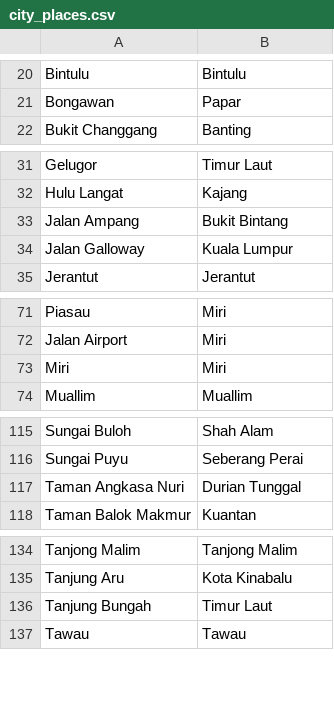
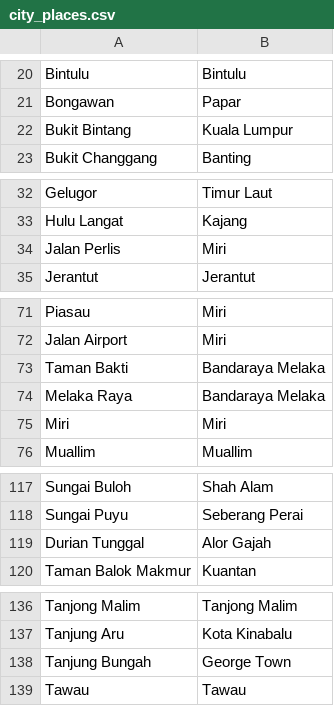
Before and after one commit to Light2Dark/quality-of-life, a CSV file: dbt/seeds/city_places.csv, drawn as a sheet; only a part is shown, gaps mark what is left out.

```diff
--- a/dbt/seeds/city_places.csv
+++ b/dbt/seeds/city_places.csv
@@ -21,2 +21,3 @@ Bintulu,Bintulu
 Bongawan,Papar
+Bukit Bintang,Kuala Lumpur
 Bukit Changgang,Banting
@@ -32,4 +33,3 @@ Gelugor,Timur Laut
 Hulu Langat,Kajang
-Jalan Ampang,Bukit Bintang
-Jalan Galloway,Kuala Lumpur
+Jalan Perlis,Miri
 Jerantut,Jerantut
@@ -72,2 +72,4 @@ Piasau,Miri
 Jalan Airport,Miri
+Taman Bakti,Bandaraya Melaka
+Melaka Raya,Bandaraya Melaka
 Miri,Miri
@@ -116,3 +118,3 @@ Sungai Buloh,Shah Alam
 Sungai Puyu,Seberang Perai
-Taman Angkasa Nuri,Durian Tunggal
+Durian Tunggal,Alor Gajah
 Taman Balok Makmur,Kuantan
@@ -135,3 +137,3 @@ Tanjong Malim,Tanjong Malim
 Tanjung Aru,Kota Kinabalu
-Tanjung Bungah,Timur Laut
+Tanjung Bungah,George Town
 Tawau,Tawau
```
Also changed, not shown: dbt/seeds/city_states.csv, dbt/seeds/state_locations.csv, 6 other files.
